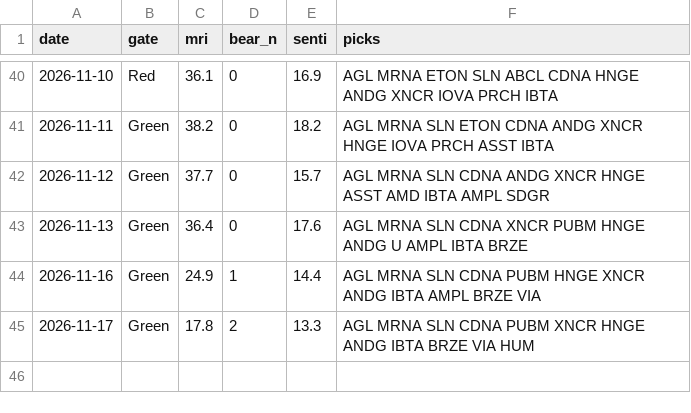
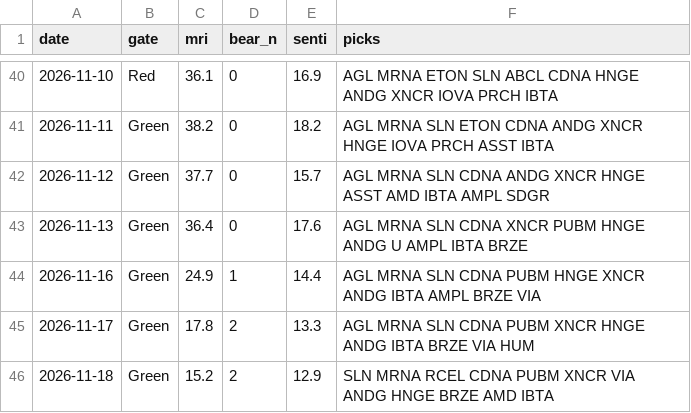
Before and after one commit to thanzo12wizu-stack/v38-watchlist, a CSV file: daily_log.csv, drawn as a sheet; only a part is shown, gaps mark what is left out; the diff names each change by its address in the sheet, - before the commit and + after, or states it on an @@ line.

```diff
--- a/daily_log.csv
+++ b/daily_log.csv
+row 46: 2026-11-18 | Green | 15.2 | 2 | 12.9 | SLN MRNA RCEL CDNA PUBM XNCR VIA ANDG HNGE BRZE AMD IBTA
```
Also changed, not shown: 11 other files.
